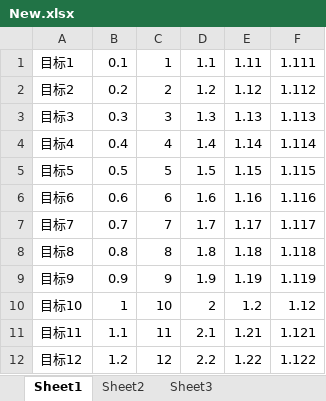
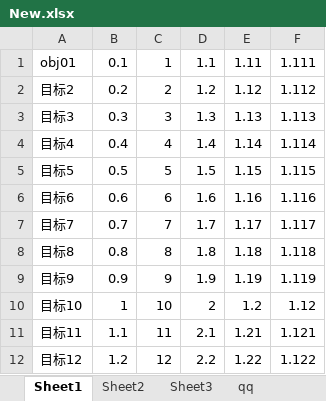
Before and after one commit to asusfgg/20220411HTML_CSS, an Excel workbook: 一个小插曲关于excel和py的/New.xlsx, sheet Sheet1, drawn as a sheet; values as stored, in another font and other column widths than the file's, no borders; charts and pictures not drawn; the diff names each change by its address in the sheet, - before the commit and + after, or states it on an @@ line.

```diff
--- a/一个小插曲关于excel和py的/New.xlsx (sheet Sheet1)
+++ b/一个小插曲关于excel和py的/New.xlsx (sheet Sheet1)
+sheet tab: qq
-A1: 目标1
+A1: obj01
```
Also changed, not shown: sheet Sheet3, charts or pictures, 7 other files.
